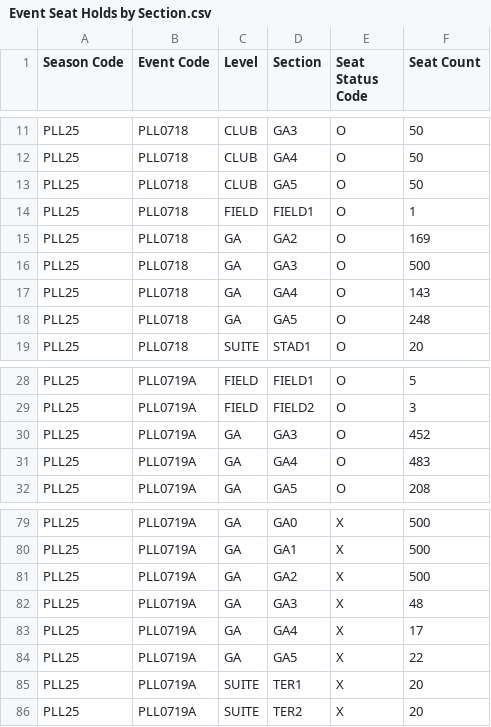
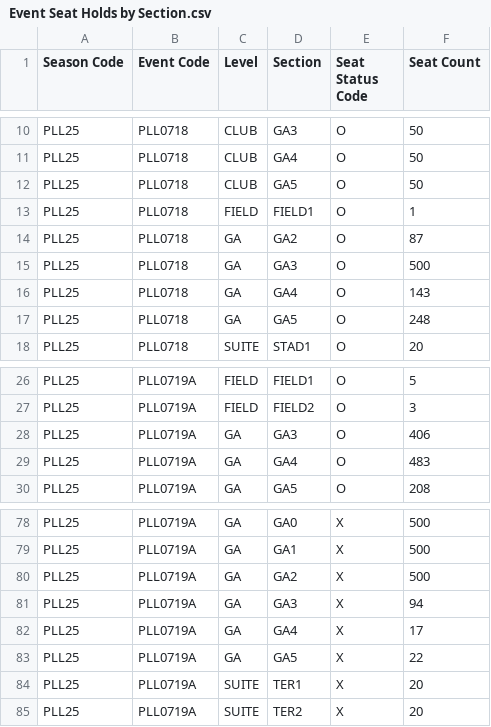
Before and after one commit to spuchta/PLL_BI_TIX, a CSV file: sales-reports/Fairfield/Event Seat Holds by Section.csv, drawn as a sheet; only a part is shown, gaps mark what is left out; the diff covers the shown part only.

```diff
--- a/sales-reports/Fairfield/Event Seat Holds by Section.csv
+++ b/sales-reports/Fairfield/Event Seat Holds by Section.csv
@@ -14,3 +13,3 @@
 "PLL25","PLL0718","FIELD","FIELD1","O","1"
-"PLL25","PLL0718","GA","GA2","O","169"
+"PLL25","PLL0718","GA","GA2","O","87"
 "PLL25","PLL0718","GA","GA3","O","500"
@@ -29,3 +27,3 @@
 "PLL25","PLL0719A","FIELD","FIELD2","O","3"
-"PLL25","PLL0719A","GA","GA3","O","452"
+"PLL25","PLL0719A","GA","GA3","O","406"
 "PLL25","PLL0719A","GA","GA4","O","483"
@@ -81,3 +80,3 @@
 "PLL25","PLL0719A","GA","GA2","X","500"
-"PLL25","PLL0719A","GA","GA3","X","48"
+"PLL25","PLL0719A","GA","GA3","X","94"
 "PLL25","PLL0719A","GA","GA4","X","17"
```
Also changed, not shown: 1 added row, 2 removed rows and 5 edited cells elsewhere in this file, sales-reports/Denver/PLL Original Item Sales - HOMECOMING PASS SALES Availability.csv, sales-reports/Denver/PLL Original Item Sales - HOMECOMING PASS SALES.csv, 8 other files.
